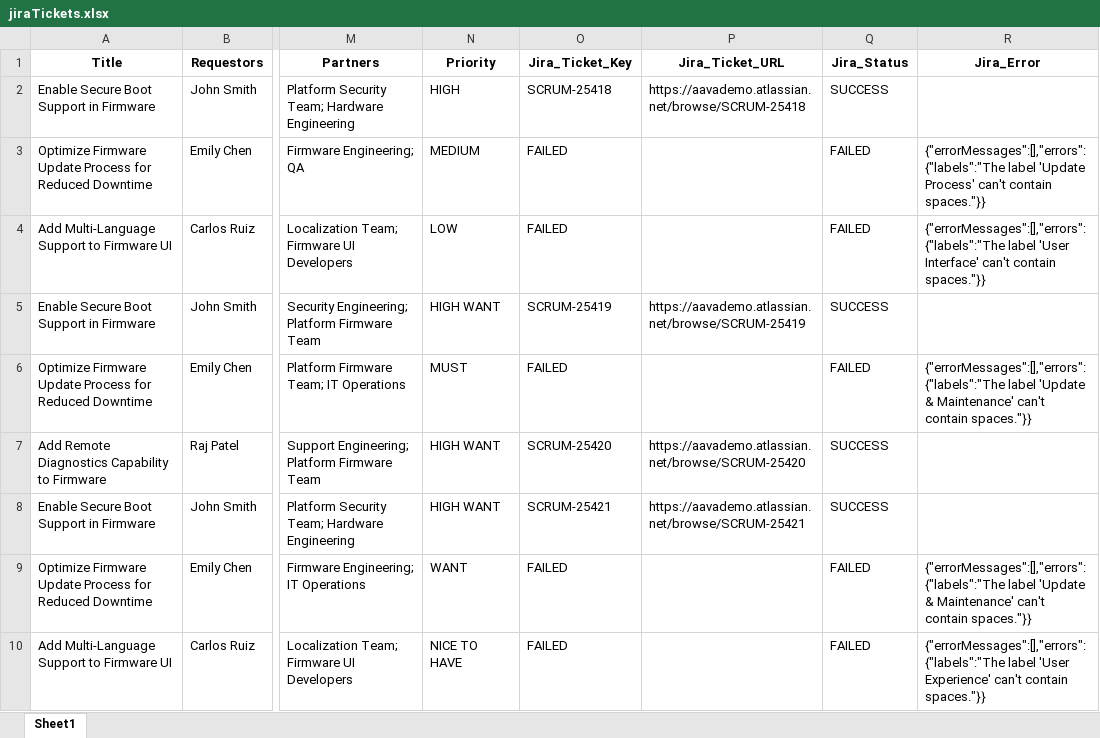
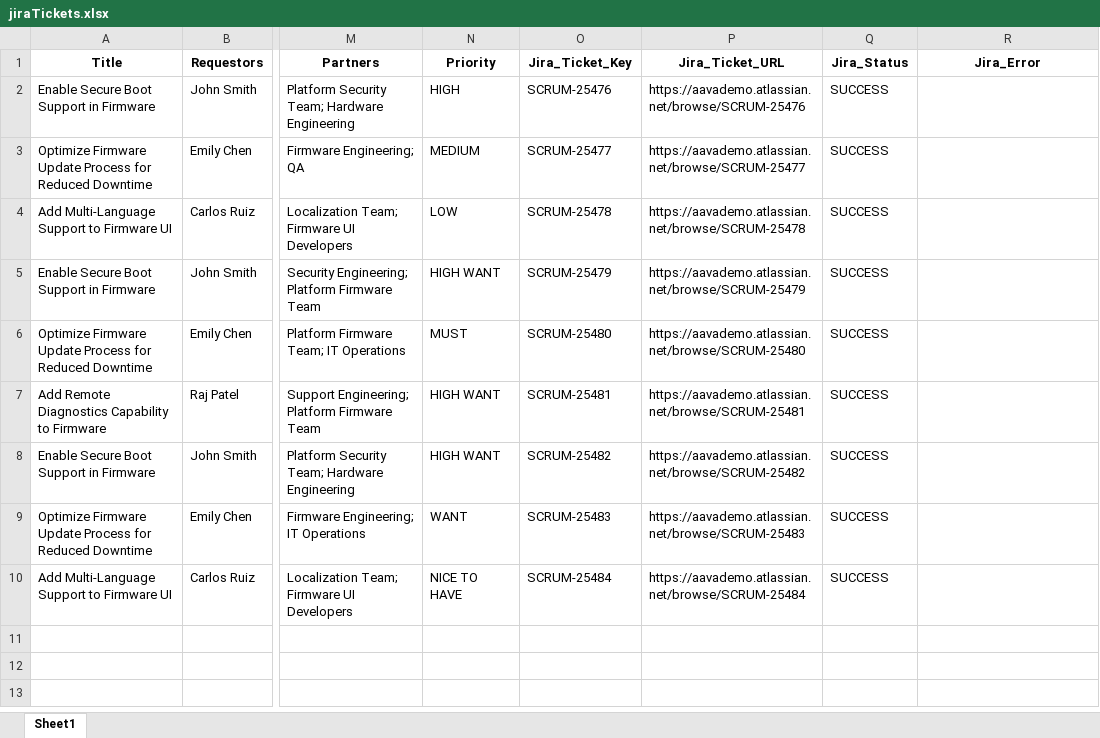
Before and after one commit to vijayasaradhi95/AAVA-HPPRINT, an Excel workbook: jira/jiraTickets.xlsx, sheet Sheet1, drawn as a sheet; only a part is shown, gaps mark what is left out; values as stored, in another font and other column widths than the file's, no borders; the diff names each change by its address in the sheet, - before the commit and + after, or states it on an @@ line.

Commit message:
Update jira/jiraTickets.xlsx

```diff
--- a/jira/jiraTickets.xlsx (sheet Sheet1)
+++ b/jira/jiraTickets.xlsx (sheet Sheet1)
-O2 (Jira_Ticket_Key): SCRUM-25418
+O2 (Jira_Ticket_Key): SCRUM-25476
-P2 (Jira_Ticket_URL): https://aavademo.atlassian.net/browse/SCRUM-25418
+P2 (Jira_Ticket_URL): https://aavademo.atlassian.net/browse/SCRUM-25476
-O3 (Jira_Ticket_Key): FAILED
+O3 (Jira_Ticket_Key): SCRUM-25477
-P3 (Jira_Ticket_URL): (empty)
+P3 (Jira_Ticket_URL): https://aavademo.atlassian.net/browse/SCRUM-25477
-Q3:Q4 (Jira_Status): FAILED
+Q3:Q4 (Jira_Status): SUCCESS
-R3 (Jira_Error): {"errorMessages":[],"errors":{"labels":"The label 'Update Process' can't contain spaces."}}
+R3 (Jira_Error): (empty)
-O4 (Jira_Ticket_Key): FAILED
+O4 (Jira_Ticket_Key): SCRUM-25478
-P4 (Jira_Ticket_URL): (empty)
+P4 (Jira_Ticket_URL): https://aavademo.atlassian.net/browse/SCRUM-25478
-R4 (Jira_Error): {"errorMessages":[],"errors":{"labels":"The label 'User Interface' can't contain spaces."}}
+R4 (Jira_Error): (empty)
-O5 (Jira_Ticket_Key): SCRUM-25419
+O5 (Jira_Ticket_Key): SCRUM-25479
-P5 (Jira_Ticket_URL): https://aavademo.atlassian.net/browse/SCRUM-25419
+P5 (Jira_Ticket_URL): https://aavademo.atlassian.net/browse/SCRUM-25479
-O6 (Jira_Ticket_Key): FAILED
+O6 (Jira_Ticket_Key): SCRUM-25480
-P6 (Jira_Ticket_URL): (empty)
+P6 (Jira_Ticket_URL): https://aavademo.atlassian.net/browse/SCRUM-25480
-Q6 (Jira_Status): FAILED
+Q6 (Jira_Status): SUCCESS
-R6 (Jira_Error): {"errorMessages":[],"errors":{"labels":"The label 'Update & Maintenance' can't contain spaces."}}
+R6 (Jira_Error): (empty)
-O7 (Jira_Ticket_Key): SCRUM-25420
+O7 (Jira_Ticket_Key): SCRUM-25481
-P7 (Jira_Ticket_URL): https://aavademo.atlassian.net/browse/SCRUM-25420
+P7 (Jira_Ticket_URL): https://aavademo.atlassian.net/browse/SCRUM-25481
-O8 (Jira_Ticket_Key): SCRUM-25421
+O8 (Jira_Ticket_Key): SCRUM-25482
-P8 (Jira_Ticket_URL): https://aavademo.atlassian.net/browse/SCRUM-25421
+P8 (Jira_Ticket_URL): https://aavademo.atlassian.net/browse/SCRUM-25482
-O9 (Jira_Ticket_Key): FAILED
+O9 (Jira_Ticket_Key): SCRUM-25483
-P9 (Jira_Ticket_URL): (empty)
+P9 (Jira_Ticket_URL): https://aavademo.atlassian.net/browse/SCRUM-25483
-Q9:Q10 (Jira_Status): FAILED
+Q9:Q10 (Jira_Status): SUCCESS
-R9 (Jira_Error): {"errorMessages":[],"errors":{"labels":"The label 'Update & Maintenance' can't contain spaces."}}
+R9 (Jira_Error): (empty)
-O10 (Jira_Ticket_Key): FAILED
+O10 (Jira_Ticket_Key): SCRUM-25484
-P10 (Jira_Ticket_URL): (empty)
+P10 (Jira_Ticket_URL): https://aavademo.atlassian.net/browse/SCRUM-25484
-R10 (Jira_Error): {"errorMessages":[],"errors":{"labels":"The label 'User Experience' can't contain spaces."}}
+R10 (Jira_Error): (empty)
```
